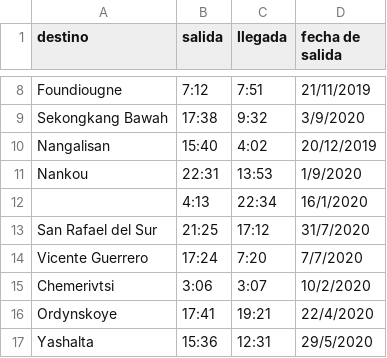
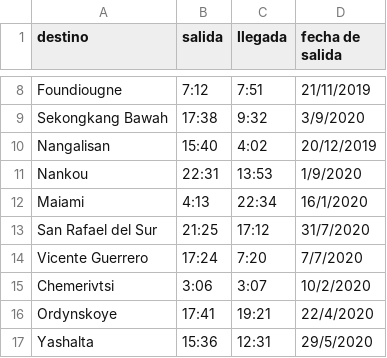
Before and after one commit to DiegoArturoVelazquezTrejo/Weather_api_Modelado, a CSV file: resources/datosModelado1.csv, drawn as a sheet; only a part is shown, gaps mark what is left out.

```diff
--- a/resources/datosModelado1.csv
+++ b/resources/datosModelado1.csv
@@ -11,3 +11,3 @@ Nangalisan,15:40,4:02,20/12/2019
 Nankou,22:31,13:53,1/9/2020
-,4:13,22:34,16/1/2020
+Maiami,4:13,22:34,16/1/2020
 San Rafael del Sur,21:25,17:12,31/7/2020
```
Also changed, not shown: resources/datosModelado.csv, 7 other files.
